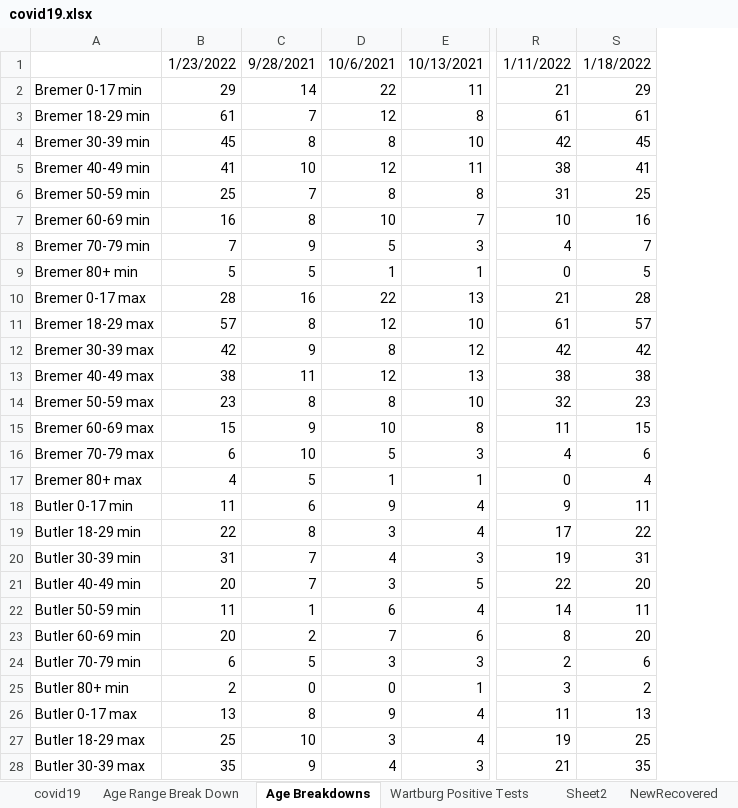
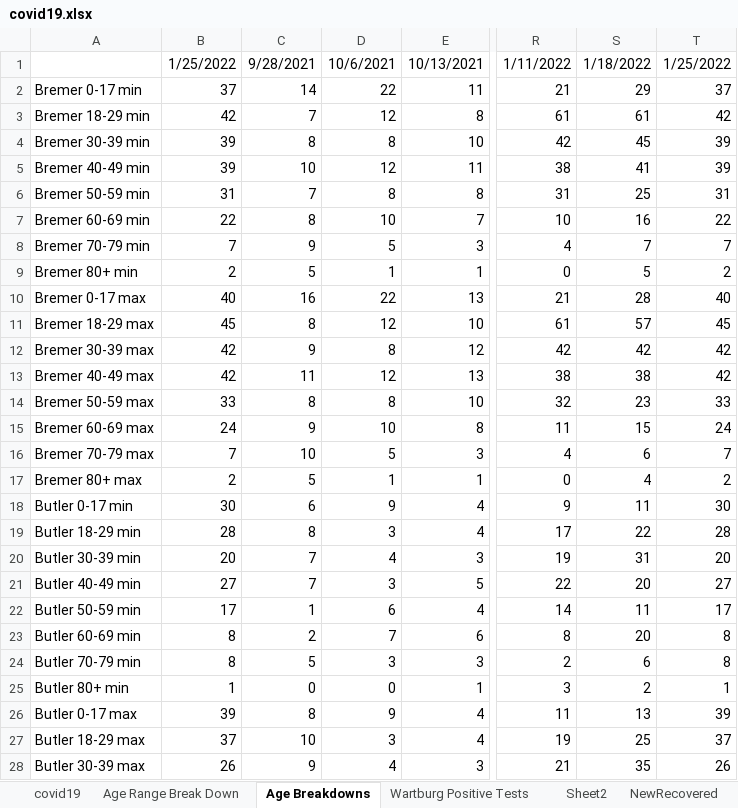
Before and after one commit to mbirgen/COVID19, an Excel workbook: covid19.xlsx, sheet Age Breakdowns, drawn as a sheet; only a part is shown, gaps mark what is left out; values as stored, in another font and other column widths than the file's, no borders; the diff covers the shown part only; the diff names each change by its address in the sheet, - before the commit and + after, or states it on an @@ line.

```diff
--- a/covid19.xlsx (sheet Age Breakdowns)
+++ b/covid19.xlsx (sheet Age Breakdowns)
+column T, rows 1-28: 1/25/2022 | 37 | 42 | 39 | 39 | 31 | 22 | 7 | 2 | 40 | 45 | 42 | 42 | 33 | 24 | 7 | 2 | 30 | 28 | 20 | 27 | 17 | 8 | 8 | 1 | 39 | 37 | 26
-B1: 1/23/2022
+B1: 1/25/2022
-B2: 29
+B2: 37
-B3: 61
+B3: 42
-B4: 45
+B4: 39
-B5: 41
+B5: 39
-B6: 25
+B6: 31
-B7: 16
+B7: 22
-B9: 5
+B9: 2
-B10: 28
+B10: 40
-B11: 57
+B11: 45
-B13: 38
+B13: 42
-B14: 23
+B14: 33
-B15: 15
+B15: 24
-B16: 6
+B16: 7
-B17: 4
+B17: 2
-B18: 11
+B18: 30
-B19: 22
+B19: 28
-B20: 31
+B20: 20
-B21: 20
+B21: 27
-B22: 11
+B22: 17
-B23: 20
+B23: 8
-B24: 6
+B24: 8
-B25: 2
+B25: 1
-B26: 13
+B26: 39
-B27: 25
+B27: 37
-B28: 35
+B28: 26
```
Also changed, not shown: 21 edited cells elsewhere in this sheet, sheet Age Range Break Down, sheet covid19, sheet Sheet2, 21 other files.
